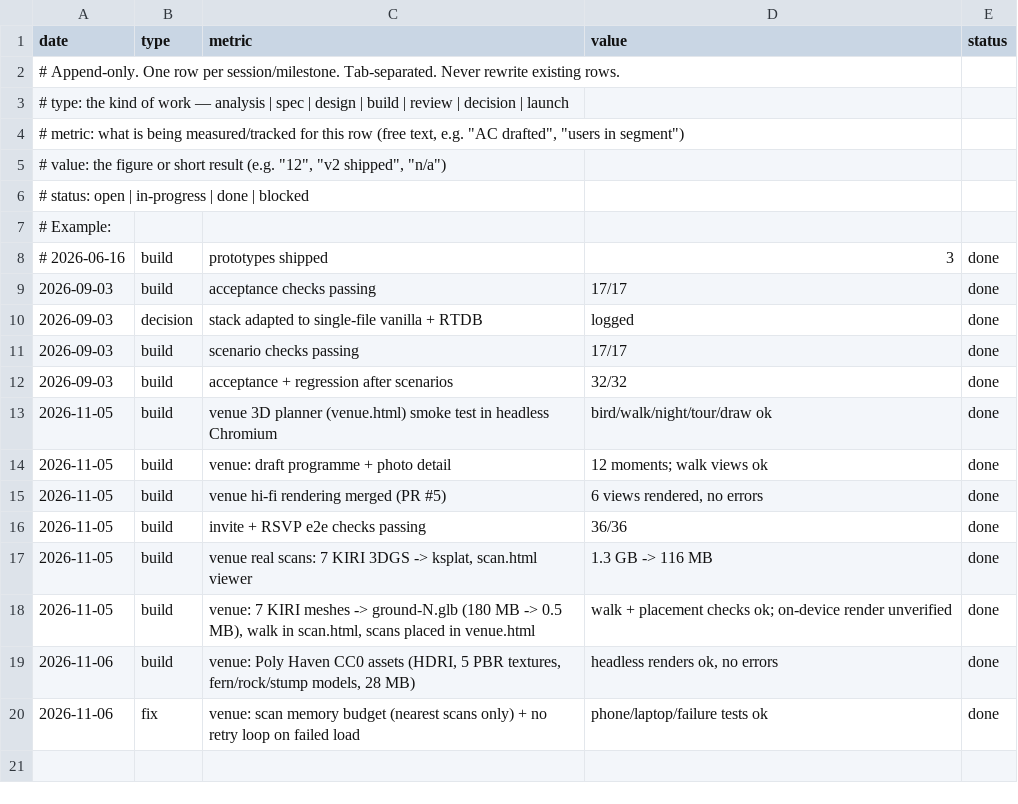
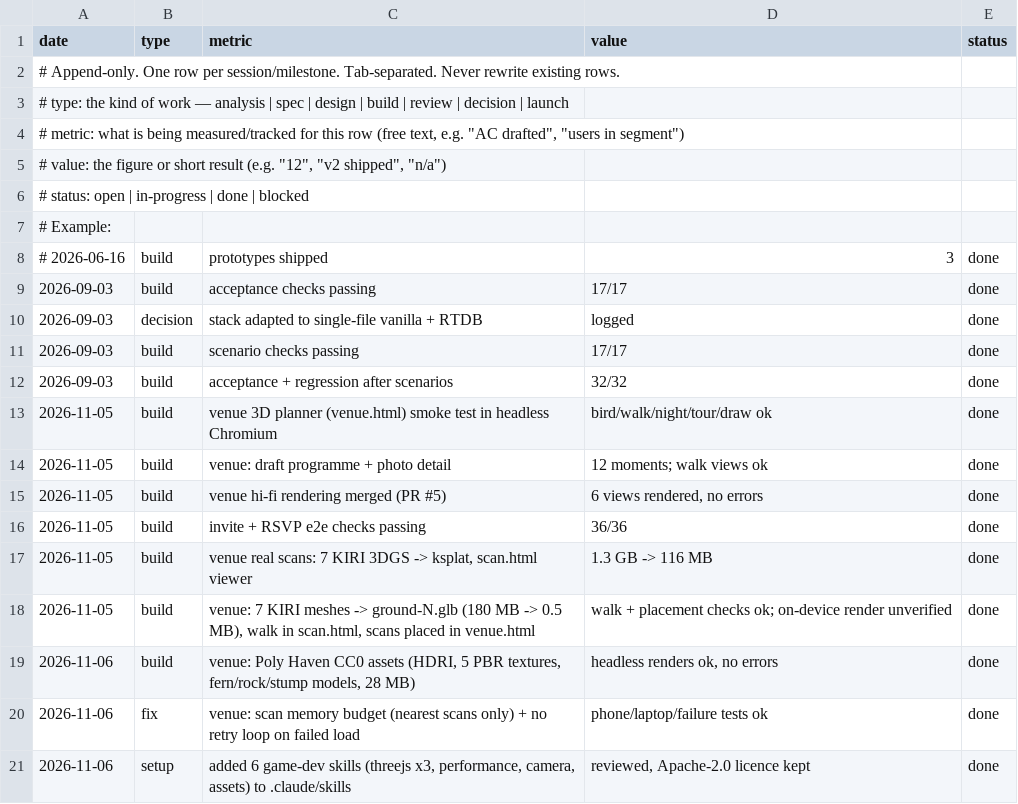
Before and after one commit to borislavbogdanov96-ship-it/solid-sniffle, a TSV file: .claude/progress.tsv, drawn as a sheet; the diff names each change by its address in the sheet, - before the commit and + after, or states it on an @@ line.

```diff
--- a/.claude/progress.tsv
+++ b/.claude/progress.tsv
+row 21: 2026-11-06 | setup | added 6 game-dev skills (threejs x3, performance, camera, assets) to .claude/skills | reviewed, Apache-2.0 licence kept | done
```
Also changed, not shown: 25 other files.
